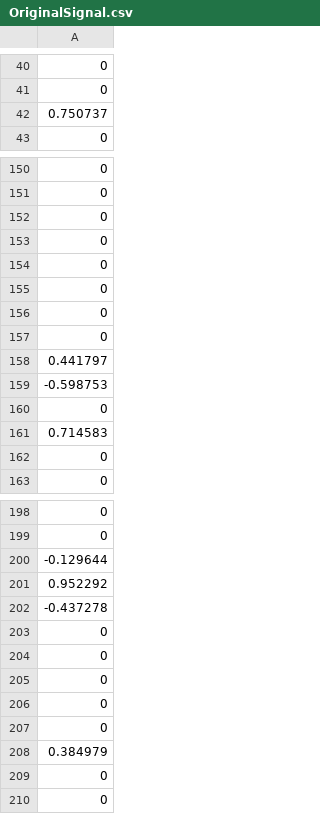
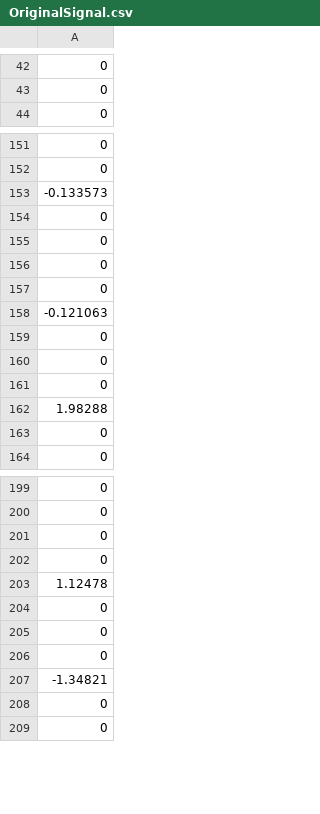
Before and after one commit to rhli/kl1p-test, a CSV file: csv_matrix/OriginalSignal.csv, drawn as a sheet; only a part is shown, gaps mark what is left out; the diff covers the shown part only.

```diff
--- a/csv_matrix/OriginalSignal.csv
+++ b/csv_matrix/OriginalSignal.csv
@@ -41,3 +43,2 @@
 0
-0.750737
 0
@@ -151,2 +152,3 @@
 0
+-0.133573
 0
@@ -155,8 +157,7 @@
 0
+-0.121063
 0
 0
-0.441797
--0.598753
 0
-0.714583
+1.98288
 0
@@ -199,7 +200,5 @@
 0
--0.129644
-0.952292
--0.437278
 0
 0
+1.12478
 0
@@ -207,3 +206,3 @@
 0
-0.384979
+-1.34821
 0
```
Also changed, not shown: 16 added rows, 13 removed rows and 4 edited cells elsewhere in this file, 4 other files.
